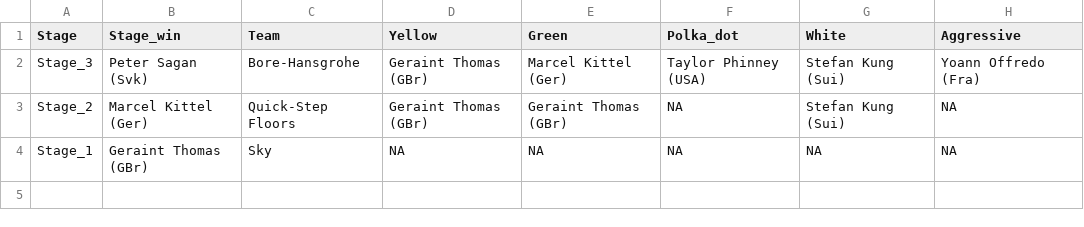
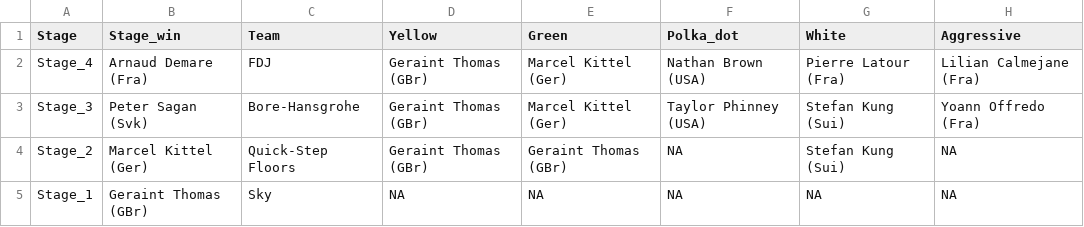
Before and after one commit to dmorison/R_Tour-de-France-Game-2017, a CSV file: rider-name-results.csv, drawn as a sheet; the diff names each change by its address in the sheet, - before the commit and + after, or states it on an @@ line.

Commit message:
post stage 4 update first attempt

```diff
--- a/rider-name-results.csv
+++ b/rider-name-results.csv
+row 2: Stage_4 | Arnaud Demare (Fra) | FDJ | Geraint Thomas (GBr) | Marcel Kittel (Ger) | Nathan Brown (USA) | Pierre Latour (Fra) | Lilian Calmejane (Fra)
```
Also changed, not shown: rider-code-results.csv, 5 other files.
